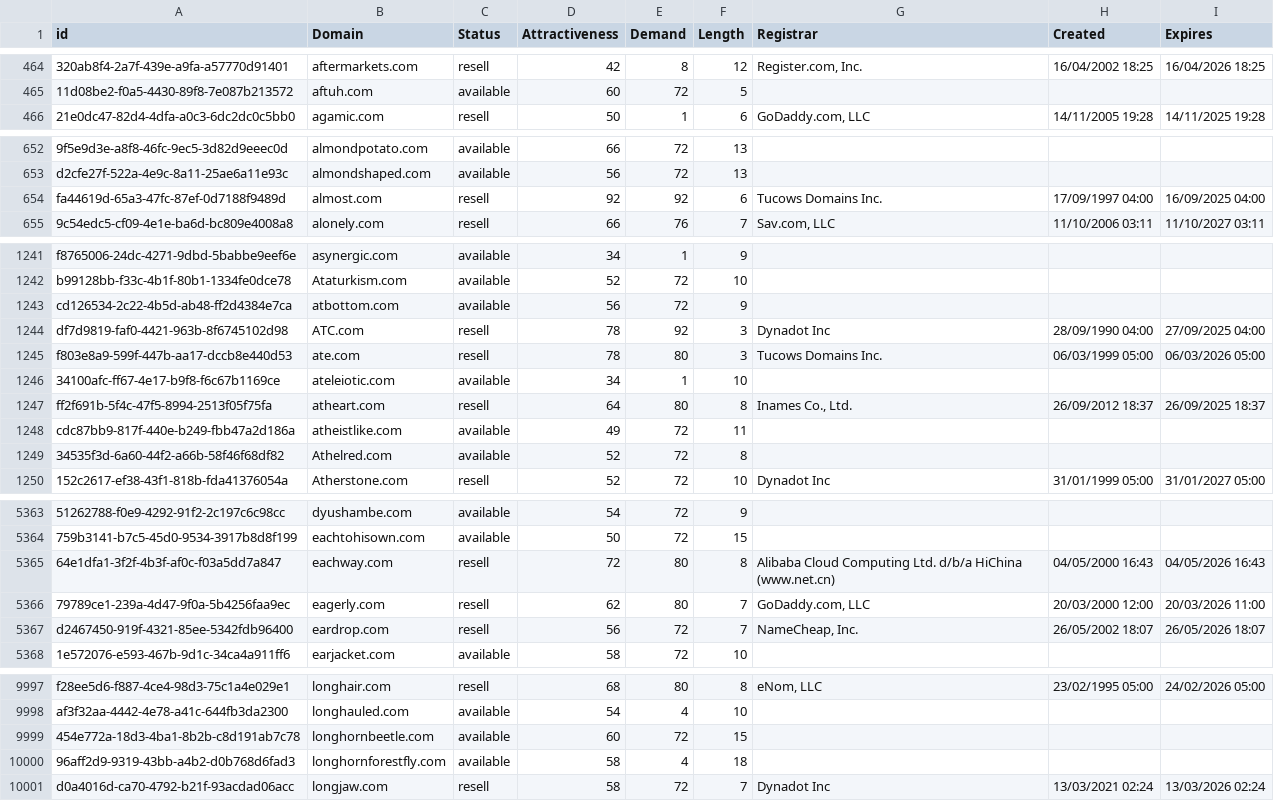
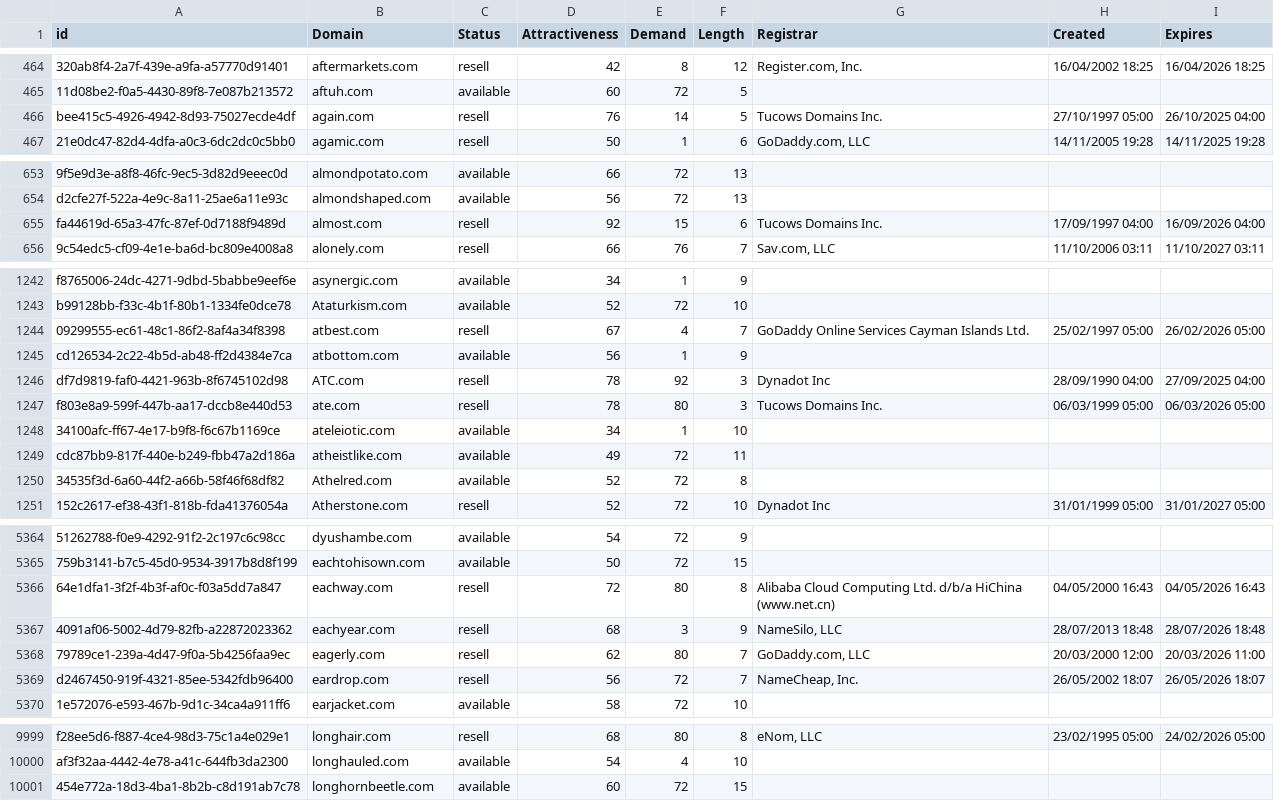
Before and after one commit to UniqueDomains/com-oneword-domains, a CSV file: com.csv, drawn as a sheet; only a part is shown, gaps mark what is left out; removed rows and columns are numbered as before the commit, all else as after; the diff covers the shown part only; the diff names each change by its address in the sheet, - before the commit and + after, or states it on an @@ line.

Commit message:
Domains update

```diff
--- a/com.csv
+++ b/com.csv
+row 466: bee415c5-4926-4942-8d93-75027ecde4df | again.com | resell | 76 | 14 | 5 | Tucows Domains Inc. | 27/10/1997 05:00 | 26/10/2025 04:00
-E655 (Demand): 92
+E655 (Demand): 15
-I655 (Expires): 16/09/2025 04:00
+I655 (Expires): 16/09/2026 04:00
+row 1244: 09299555-ec61-48c1-86f2-8af4a34f8398 | atbest.com | resell | 67 | 4 | 7 | GoDaddy Online Services Cayman Islands Ltd. | 25/02/1997 05:00 | 26/02/2026 05:00
-E1245 (Demand): 72
+E1245 (Demand): 1
-row 1247: ff2f691b-5f4c-47f5-8994-2513f05f75fa | atheart.com | resell | 64 | 80 | 8 | Inames Co., Ltd. | 26/09/2012 18:37 | 26/09/2025 18:37
+row 5367: 4091af06-5002-4d79-82fb-a22872023362 | eachyear.com | resell | 68 | 3 | 9 | NameSilo, LLC | 28/07/2013 18:48 | 28/07/2026 18:48
-row 10000: 96aff2d9-9319-43bb-a4b2-d0b768d6fad3 | longhornforestfly.com | available | 58 | 4 | 18
-row 10001: d0a4016d-ca70-4792-b21f-93acdad06acc | longjaw.com | resell | 58 | 72 | 7 | Dynadot Inc | 13/03/2021 02:24 | 13/03/2026 02:24
```
Also changed, not shown: 2 edited cells elsewhere in this file, 1 other file.
